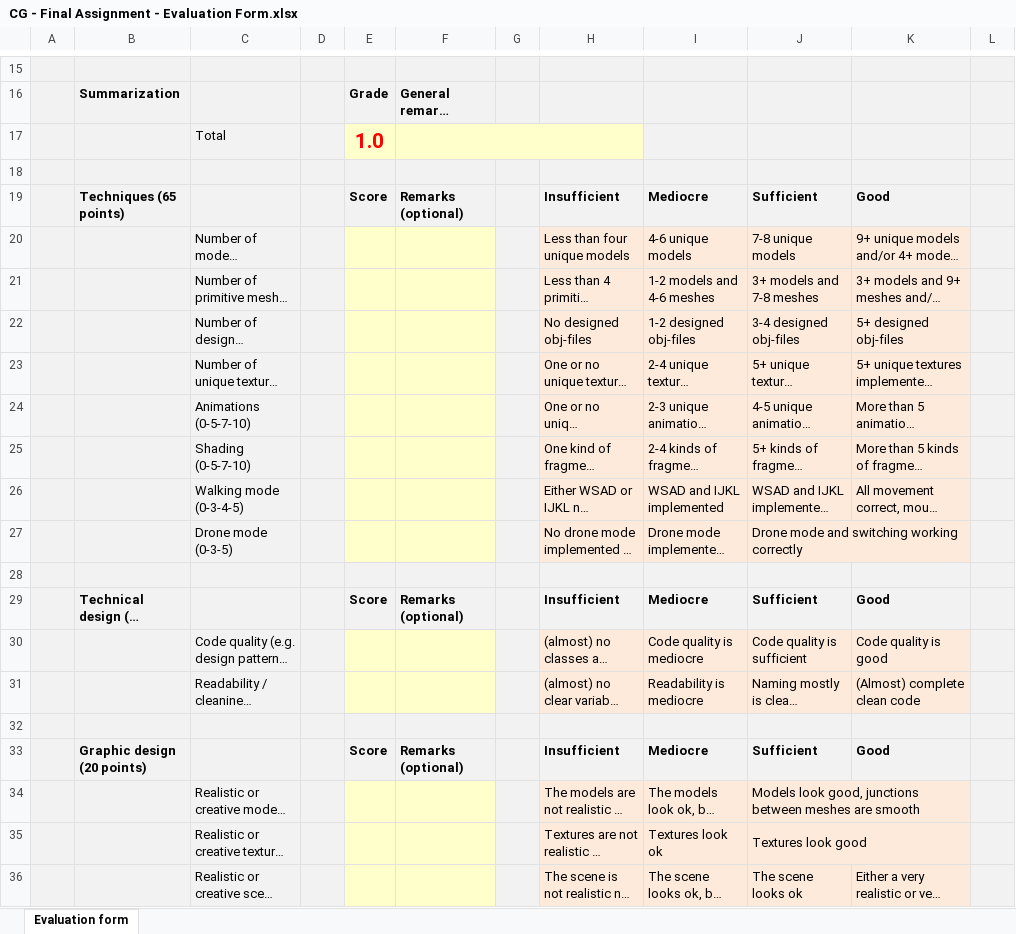
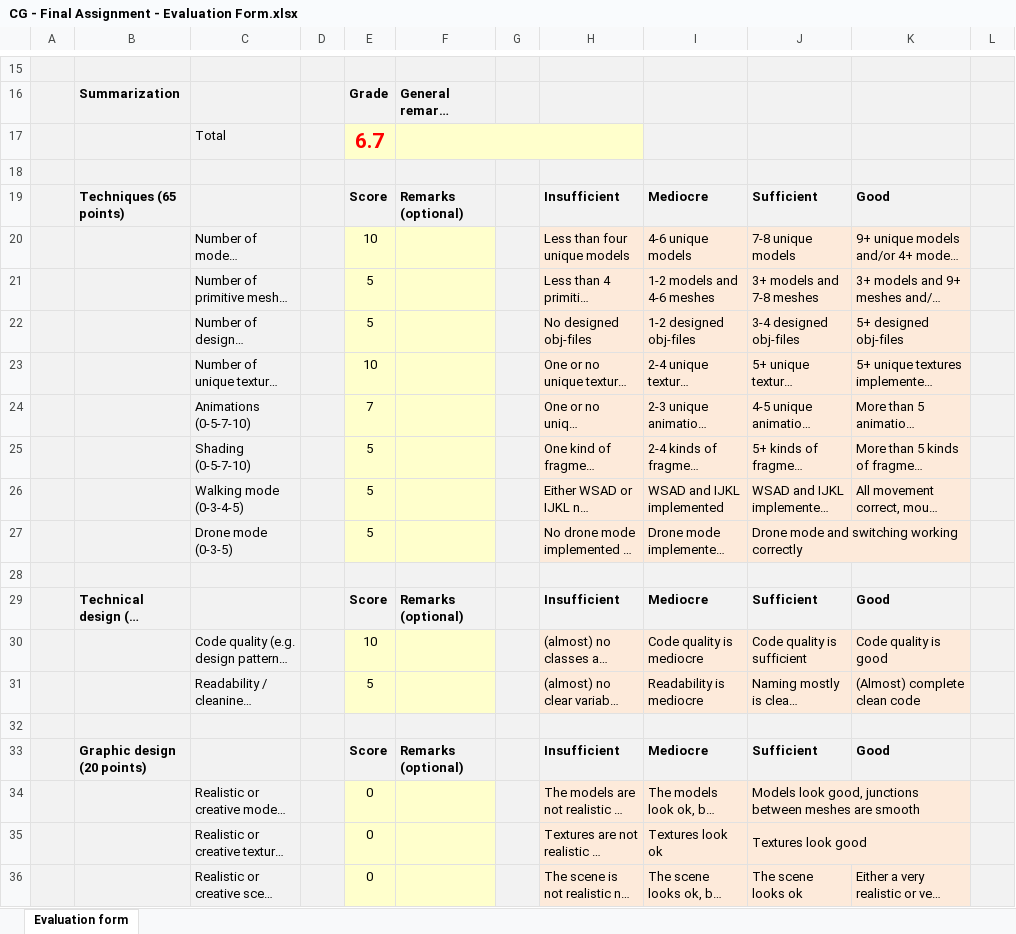
Before and after one commit to OriginalDCAM/hellfire, an Excel workbook: CG - Final Assignment - Evaluation Form.xlsx, sheet Evaluation form, drawn as a sheet; only a part is shown, gaps mark what is left out; long unchanged cells end in …; values as stored, in another font and other column widths than the file's, no borders; the diff names each change by its address in the sheet, - before the commit and + after, or states it on an @@ line.

```diff
--- a/CG - Final Assignment - Evaluation Form.xlsx (sheet Evaluation form)
+++ b/CG - Final Assignment - Evaluation Form.xlsx (sheet Evaluation form)
-E17: 1.0
+E17: 6.7
-E20: (empty)
+E20: 10
-E21:E22: (empty)
+E21:E22: 5
-E23: (empty)
+E23: 10
-E24: (empty)
+E24: 7
-E25:E27: (empty)
+E25:E27: 5
-E30: (empty)
+E30: 10
-E31: (empty)
+E31: 5
-E34:E36: (empty)
+E34:E36: 0
```
Also changed, not shown: 15 other files.
